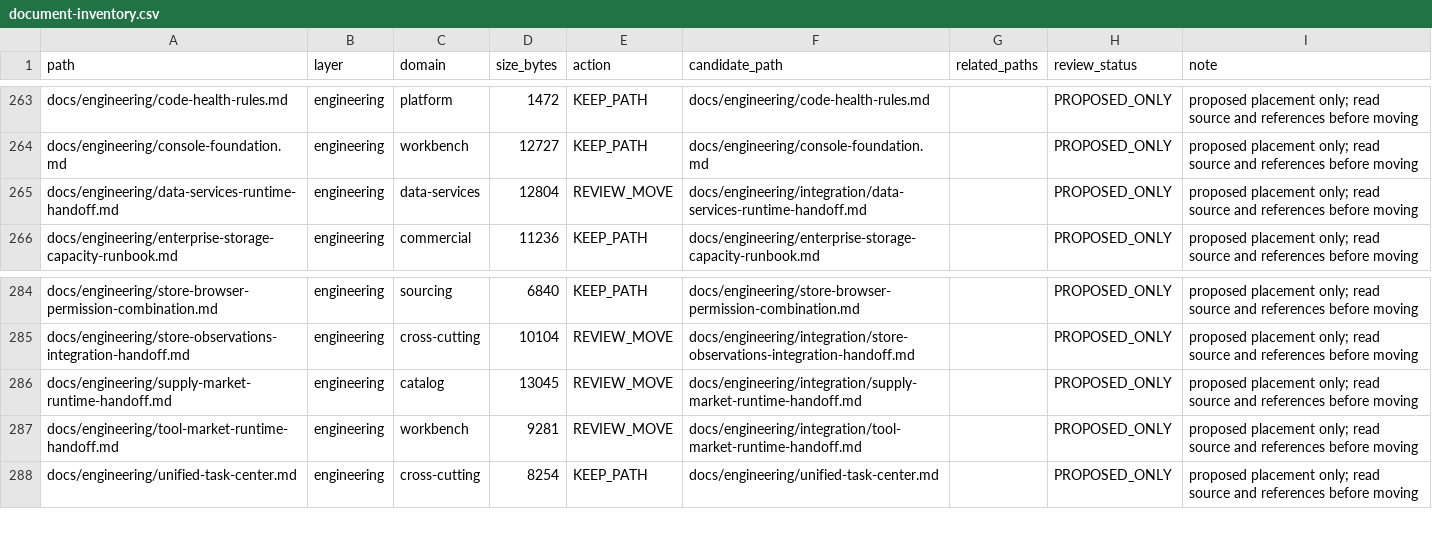
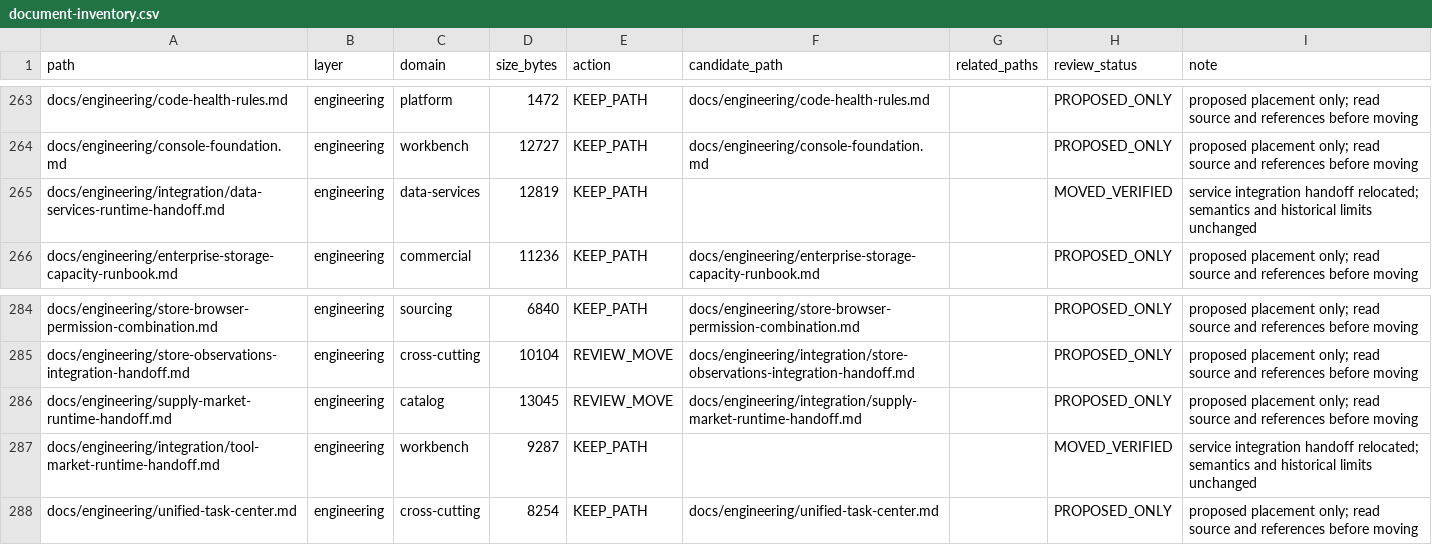
Before and after one commit to henryxu1008/shuomi-ai-commerce, a CSV file: docs/document-inventory.csv, drawn as a sheet; only a part is shown, gaps mark what is left out.

Commit message:
docs(engineering): classify service integration handoffs (#1443)
Co-authored-by: xuwei <550723504@qq.com>

```diff
--- a/docs/document-inventory.csv
+++ b/docs/document-inventory.csv
@@ -264,3 +264,3 @@ docs/engineering/code-health-rules.md,engineering,platform,1472,KEEP_PATH,docs/e
 docs/engineering/console-foundation.md,engineering,workbench,12727,KEEP_PATH,docs/engineering/console-foundation.md,,PROPOSED_ONLY,proposed placement only; read source and references before moving
-docs/engineering/data-services-runtime-handoff.md,engineering,data-services,12804,REVIEW_MOVE,docs/engineering/integration/data-services-runtime-handoff.md,,PROPOSED_ONLY,proposed placement only; read source and references before moving
+docs/engineering/integration/data-services-runtime-handoff.md,engineering,data-services,12819,KEEP_PATH,,,MOVED_VERIFIED,service integration handoff relocated; semantics and historical limits unchanged
 docs/engineering/enterprise-storage-capacity-runbook.md,engineering,commercial,11236,KEEP_PATH,docs/engineering/enterprise-storage-capacity-runbook.md,,PROPOSED_ONLY,proposed placement only; read source and references before moving
@@ -286,3 +286,3 @@ docs/engineering/store-observations-integration-handoff.md,engineering,cross-cut
 docs/engineering/supply-market-runtime-handoff.md,engineering,catalog,13045,REVIEW_MOVE,docs/engineering/integration/supply-market-runtime-handoff.md,,PROPOSED_ONLY,proposed placement only; read source and references before moving
-docs/engineering/tool-market-runtime-handoff.md,engineering,workbench,9281,REVIEW_MOVE,docs/engineering/integration/tool-market-runtime-handoff.md,,PROPOSED_ONLY,proposed placement only; read source and references before moving
+docs/engineering/integration/tool-market-runtime-handoff.md,engineering,workbench,9287,KEEP_PATH,,,MOVED_VERIFIED,service integration handoff relocated; semantics and historical limits unchanged
 docs/engineering/unified-task-center.md,engineering,cross-cutting,8254,KEEP_PATH,docs/engineering/unified-task-center.md,,PROPOSED_ONLY,proposed placement only; read source and references before moving
```
Also changed, not shown: 8 other files.
